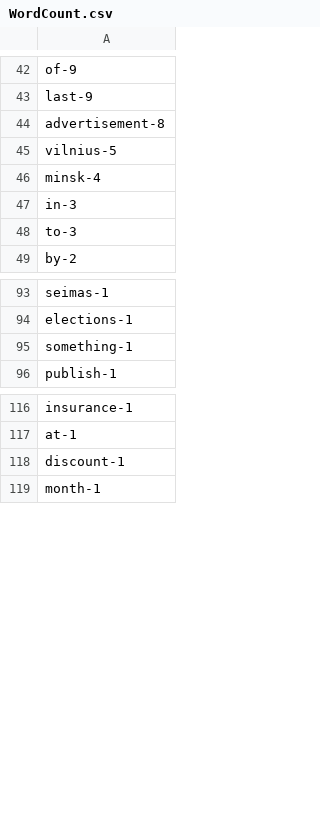
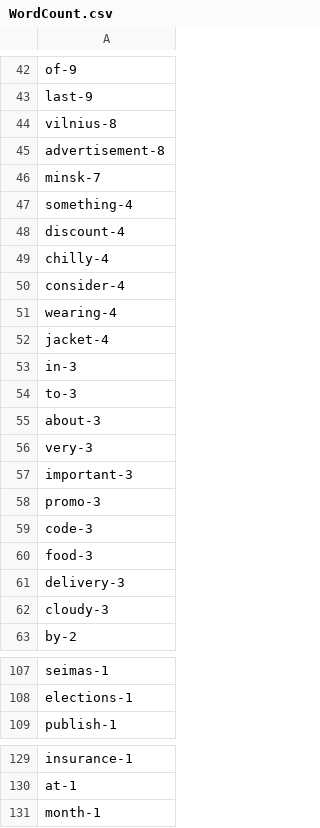
Before and after one commit to darya-nikitsina/Python_for_DQE, a CSV file: WordCount.csv, drawn as a sheet; only a part is shown, gaps mark what is left out; the diff covers the shown part only.

```diff
--- a/WordCount.csv
+++ b/WordCount.csv
@@ -43,7 +43,21 @@ of-9
 last-9
+vilnius-8
 advertisement-8
-vilnius-5
-minsk-4
+minsk-7
+something-4
+discount-4
+chilly-4
+consider-4
+wearing-4
+jacket-4
 in-3
 to-3
+about-3
+very-3
+important-3
+promo-3
+code-3
+food-3
+delivery-3
+cloudy-3
 by-2
@@ -94,3 +108,2 @@ seimas-1
 elections-1
-something-1
 publish-1
@@ -117,3 +130,2 @@ insurance-1
 at-1
-discount-1
 month-1
```
Also changed, not shown: 6 added rows, 10 removed rows and 11 edited cells elsewhere in this file, 6 other files.
